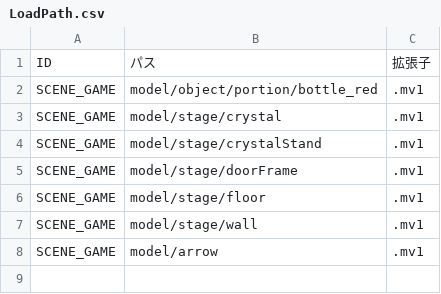
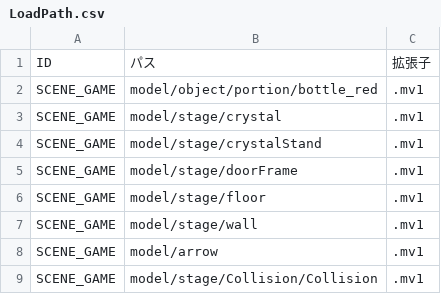
Before and after one commit to nkd10121/EmploymentWorks, a CSV file: EmploymentWork/data/csv/LoadPath.csv, drawn as a sheet; the diff names each change by its address in the sheet, - before the commit and + after, or states it on an @@ line.

```diff
--- a/EmploymentWork/data/csv/LoadPath.csv
+++ b/EmploymentWork/data/csv/LoadPath.csv
+row 9: SCENE_GAME | model/stage/Collision/Collision | .mv1
```
Also changed, not shown: 7 other files.
